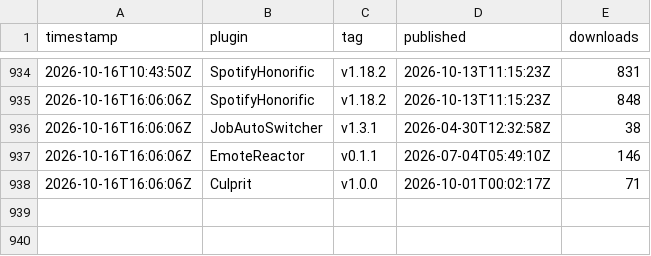
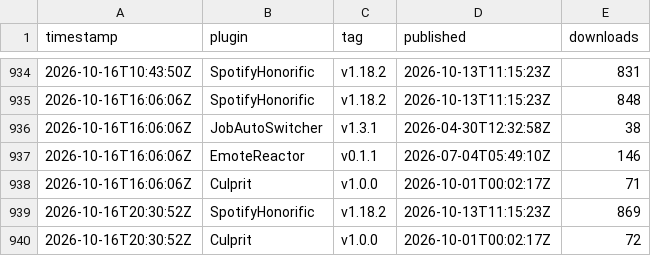
Before and after one commit to Valiice/DalamudPluginRepo, a CSV file: stats/history.csv, drawn as a sheet; only a part is shown, gaps mark what is left out.

```diff
--- a/stats/history.csv
+++ b/stats/history.csv
@@ -938 +938,3 @@ timestamp,plugin,tag,published,downloads
 2026-10-16T16:06:06Z,Culprit,v1.0.0,2026-10-01T00:02:17Z,71
+2026-10-16T20:30:52Z,SpotifyHonorific,v1.18.2,2026-10-13T11:15:23Z,869
+2026-10-16T20:30:52Z,Culprit,v1.0.0,2026-10-01T00:02:17Z,72
```
Also changed, not shown: 1 other file.
